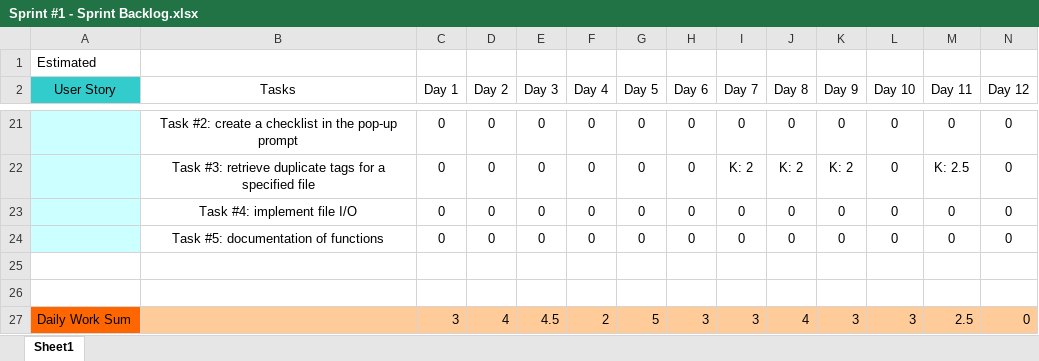
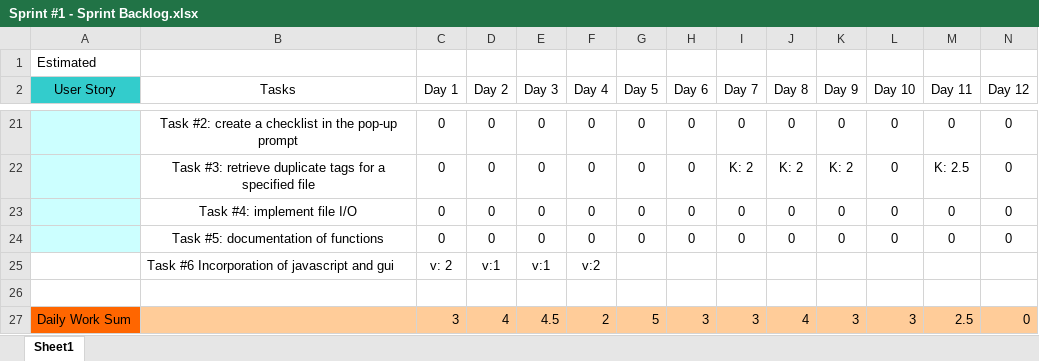
Before and after one commit to kirisanth-g/zotero, an Excel workbook: D3/Sprint #1 - Sprint Backlog.xlsx, sheet Sheet1, drawn as a sheet; only a part is shown, gaps mark what is left out; values as stored, in another font and other column widths than the file's, no borders; table styles not drawn; rows hold the shown columns only; the diff names each change by its address in the sheet, - before the commit and + after, or states it on an @@ line.

```diff
--- a/D3/Sprint #1 - Sprint Backlog.xlsx (sheet Sheet1)
+++ b/D3/Sprint #1 - Sprint Backlog.xlsx (sheet Sheet1)
-row 25: (empty)
+row 25:  | Task #6 Incorporation of javascript and gui | v: 2 | v:1 | v:1 | v:2
```
Also changed, not shown: 12 other files.
